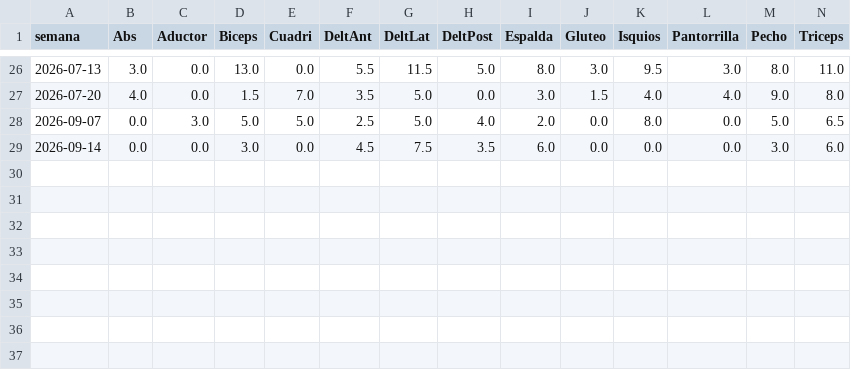
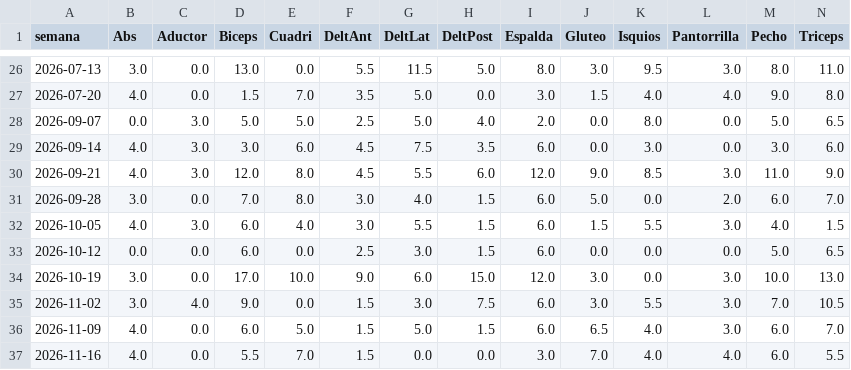
Before and after one commit to RZeusHerMun/gym-vault, a CSV file: 03 Metricas/volumen_semanal.csv, drawn as a sheet; only a part is shown, gaps mark what is left out.

```diff
--- a/03 Metricas/volumen_semanal.csv
+++ b/03 Metricas/volumen_semanal.csv
@@ -28,2 +28,10 @@ semana,Abs,Aductor,Biceps,Cuadri,DeltAnt,DeltLat,DeltPost,Espalda,Gluteo,Isquios
 2026-09-07,0.0,3.0,5.0,5.0,2.5,5.0,4.0,2.0,0.0,8.0,0.0,5.0,6.5
-2026-09-14,0.0,0.0,3.0,0.0,4.5,7.5,3.5,6.0,0.0,0.0,0.0,3.0,6.0
+2026-09-14,4.0,3.0,3.0,6.0,4.5,7.5,3.5,6.0,0.0,3.0,0.0,3.0,6.0
+2026-09-21,4.0,3.0,12.0,8.0,4.5,5.5,6.0,12.0,9.0,8.5,3.0,11.0,9.0
+2026-09-28,3.0,0.0,7.0,8.0,3.0,4.0,1.5,6.0,5.0,0.0,2.0,6.0,7.0
+2026-10-05,4.0,3.0,6.0,4.0,3.0,5.5,1.5,6.0,1.5,5.5,3.0,4.0,1.5
+2026-10-12,0.0,0.0,6.0,0.0,2.5,3.0,1.5,6.0,0.0,0.0,0.0,5.0,6.5
+2026-10-19,3.0,0.0,17.0,10.0,9.0,6.0,15.0,12.0,3.0,0.0,3.0,10.0,13.0
+2026-11-02,3.0,4.0,9.0,0.0,1.5,3.0,7.5,6.0,3.0,5.5,3.0,7.0,10.5
+2026-11-09,4.0,0.0,6.0,5.0,1.5,5.0,1.5,6.0,6.5,4.0,3.0,6.0,7.0
+2026-11-16,4.0,0.0,5.5,7.0,1.5,0.0,0.0,3.0,7.0,4.0,4.0,6.0,5.5
```
Also changed, not shown: 11 other files.
